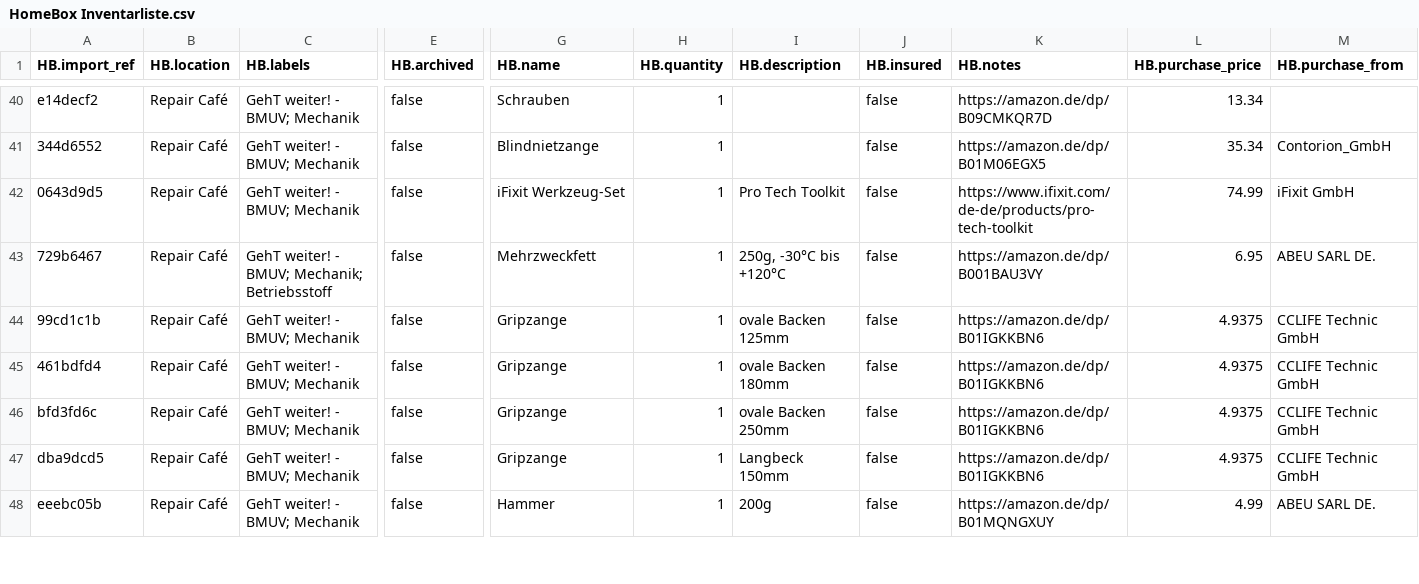
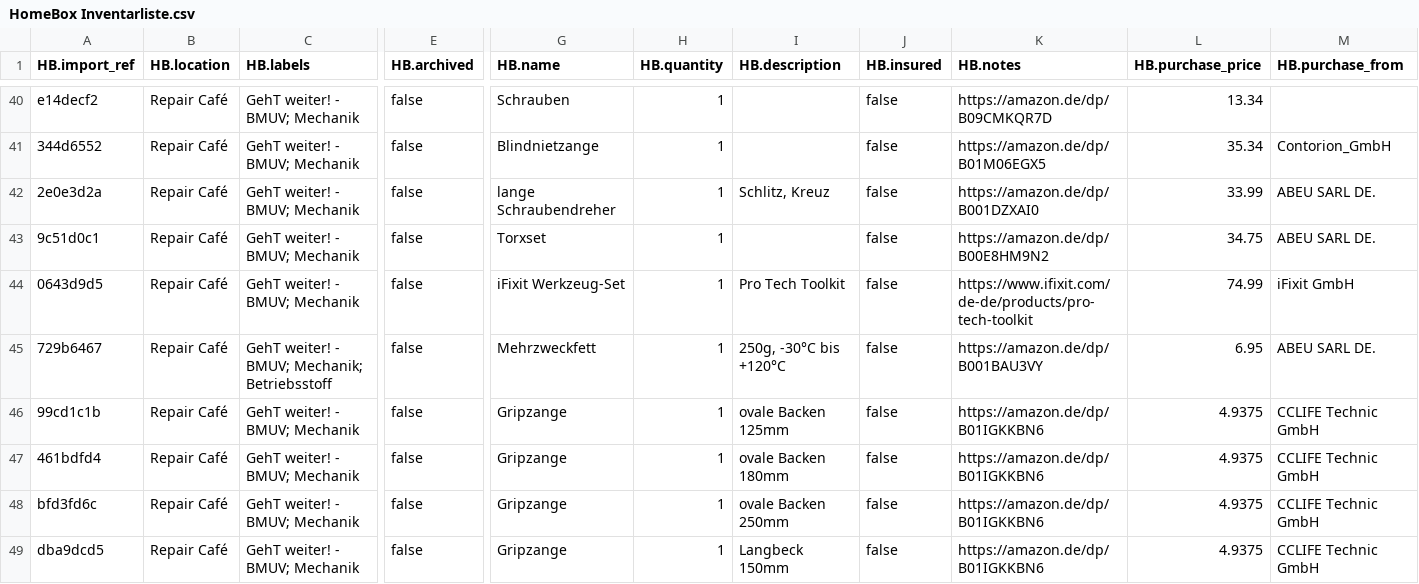
Before and after one commit to makerspace-gt/GehT-weiter-fund, a CSV file: HomeBox Inventarliste.csv, drawn as a sheet; only a part is shown, gaps mark what is left out; the shorter side is filled out with more unchanged rows; rows hold the shown columns only; the diff names each change by its address in the sheet, - before the commit and + after, or states it on an @@ line.

Commit message:
Torxset; lange Schraubendreher Schlitz, Kreuz

```diff
--- a/HomeBox Inventarliste.csv
+++ b/HomeBox Inventarliste.csv
+row 42: 2e0e3d2a | Repair Café | GehT weiter! - BMUV; Mechanik | false | lange Schraubendreher | 1 | Schlitz, Kreuz | false | https://amazon.de/dp/B001DZXAI0 | 33.99 | ABEU SARL DE.
+row 43: 9c51d0c1 | Repair Café | GehT weiter! - BMUV; Mechanik | false | Torxset | 1 |  | false | https://amazon.de/dp/B00E8HM9N2 | 34.75 | ABEU SARL DE.
```
Also changed, not shown: 1 other file.
